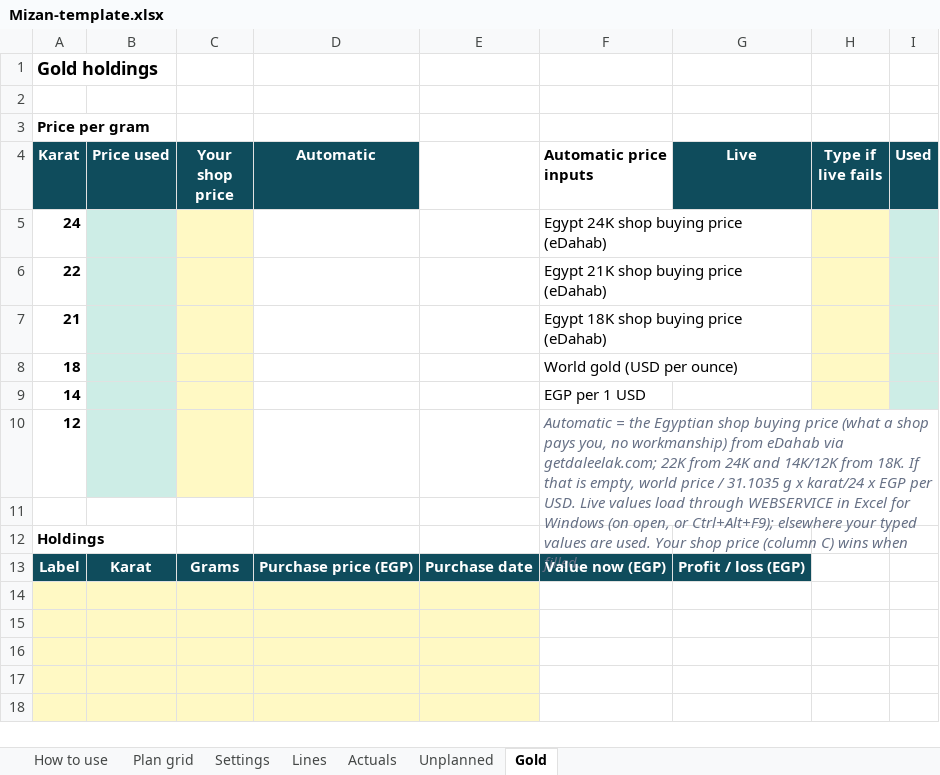
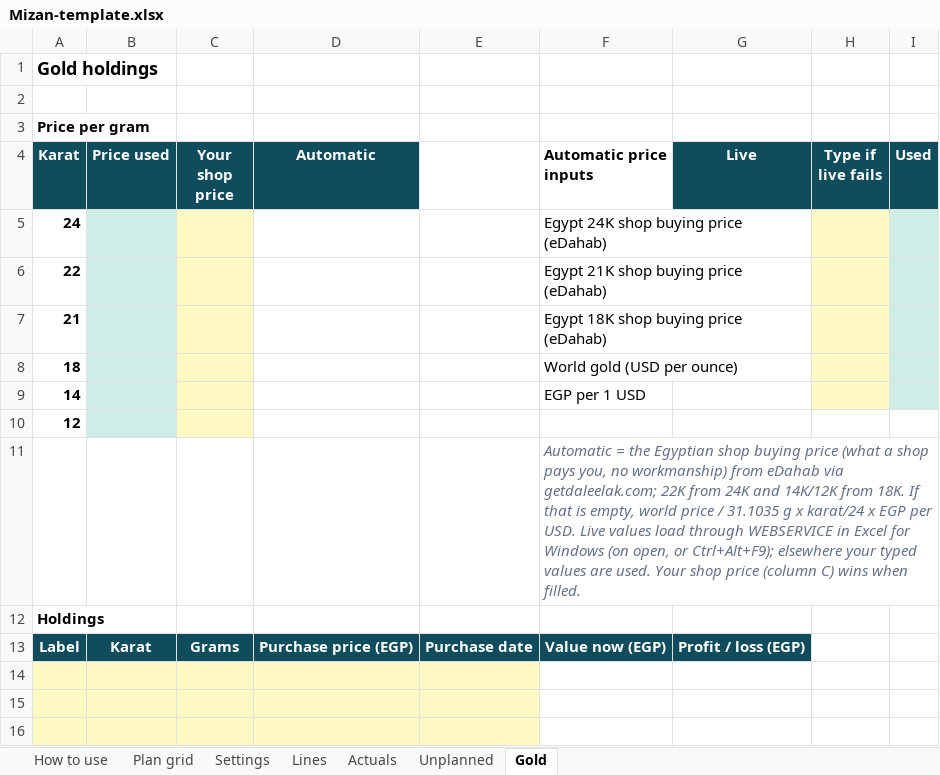
Before and after one commit to MohamedAdel9572/Mizan-personal-finance-tracker, an Excel workbook: public/Mizan-template.xlsx, sheet Gold, drawn as a sheet; only a part is shown; the shorter side is filled out with more unchanged rows; values as stored, in another font and other column widths than the file's, no borders; the diff names each change by its address in the sheet, - before the commit and + after, or states it on an @@ line.

```diff
--- a/public/Mizan-template.xlsx (sheet Gold)
+++ b/public/Mizan-template.xlsx (sheet Gold)
-F10 (Automatic price inputs): Automatic = the Egyptian shop buying price (what a shop pays you, no workmanship) from eDahab via getdaleelak.com; 22K from 24K and 14K/12K from 18K. If that is empty, world price / 31.1035 g x karat/24 x EGP per USD. Live values load through WEBSERVICE in Excel for Windows (on open, or Ctrl+Alt+F9); elsewhere your typed values are used. Your shop price (column C) wins when filled.
+F10 (Automatic price inputs): (empty)
-F10:I11 merged
-F11 (Automatic price inputs): (empty)
+F11 (Automatic price inputs): Automatic = the Egyptian shop buying price (what a shop pays you, no workmanship) from eDahab via getdaleelak.com; 22K from 24K and 14K/12K from 18K. If that is empty, world price / 31.1035 g x karat/24 x EGP per USD. Live values load through WEBSERVICE in Excel for Windows (on open, or Ctrl+Alt+F9); elsewhere your typed values are used. Your shop price (column C) wins when filled.
+F11:I11 merged
```
